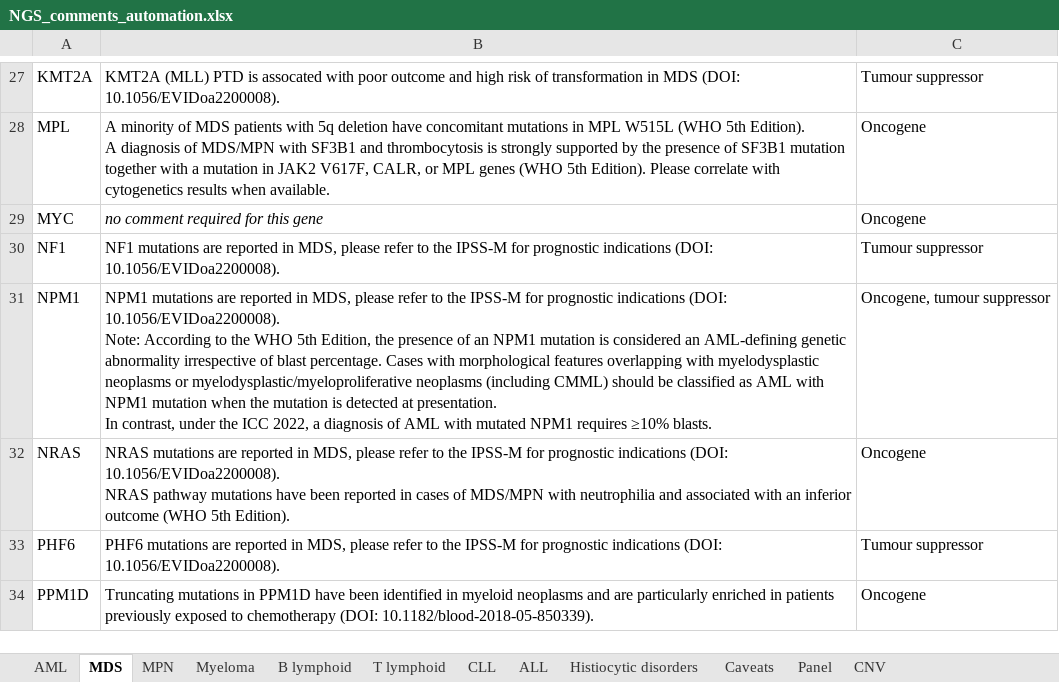
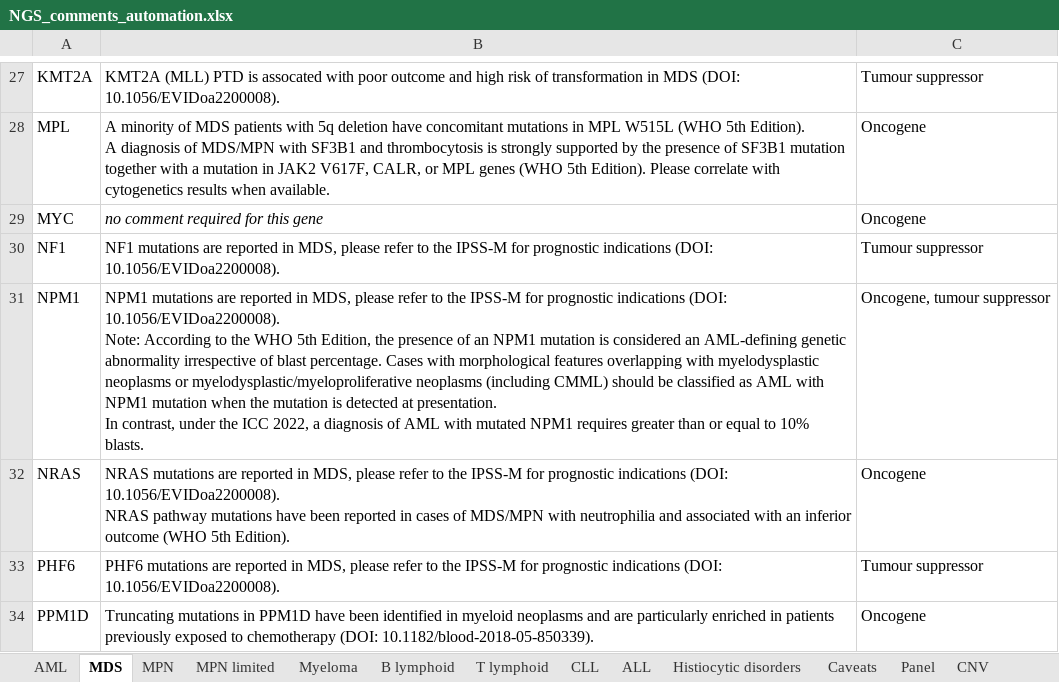
Before and after one commit to brittanymills593/NGS-comments, an Excel workbook: NGS_comments_automation.xlsx, sheet MDS, drawn as a sheet; only a part is shown, gaps mark what is left out; values as stored, in another font and other column widths than the file's, no borders; the diff names each change by its address in the sheet, - before the commit and + after, or states it on an @@ line.

```diff
--- a/NGS_comments_automation.xlsx (sheet MDS)
+++ b/NGS_comments_automation.xlsx (sheet MDS)
+sheet tab: MPN limited
-B31: …NPM1 requires ≥10% blasts.
+B31: …NPM1 requires greater than or equal to 10% blasts.
```
Also changed, not shown: sheet Panel, sheet Caveats, sheet CNV.
